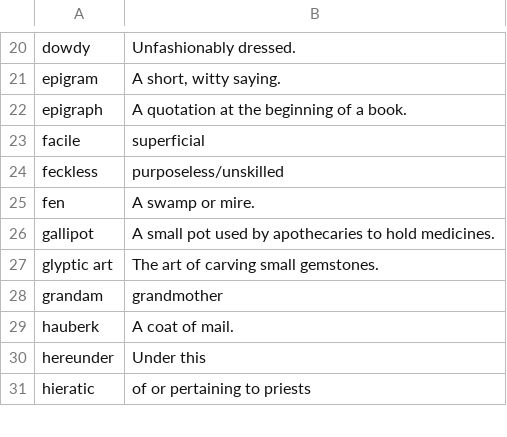
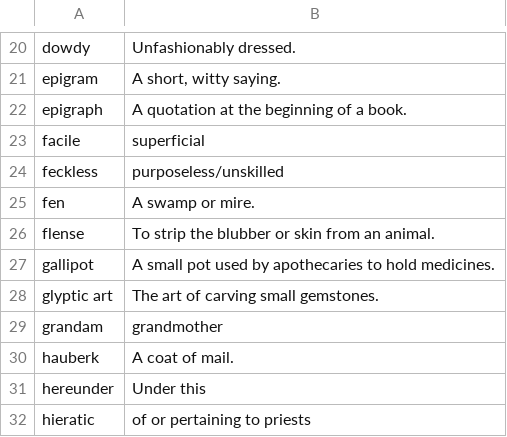
Before and after one commit to eudoxia0/flashcards, a CSV file: Sources/english_vocab.csv, drawn as a sheet; only a part is shown, gaps mark what is left out.

Commit message:
flense

```diff
--- a/Sources/english_vocab.csv
+++ b/Sources/english_vocab.csv
@@ -25,2 +25,3 @@ feckless, purposeless/unskilled
 fen, "A swamp or mire."
+flense, "To strip the blubber or skin from an animal."
 gallipot, "A small pot used by apothecaries to hold medicines."
```
Also changed, not shown: 1 other file.
